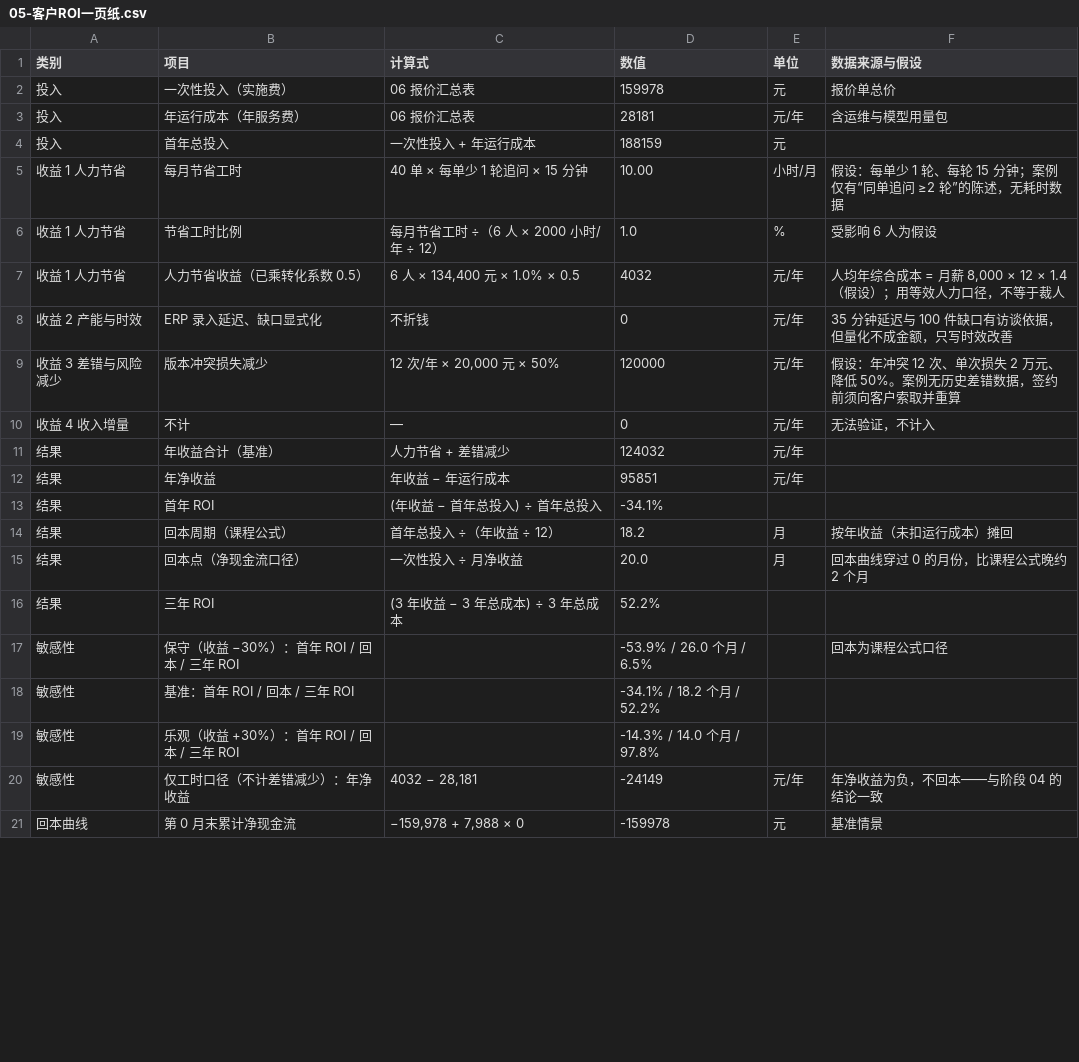
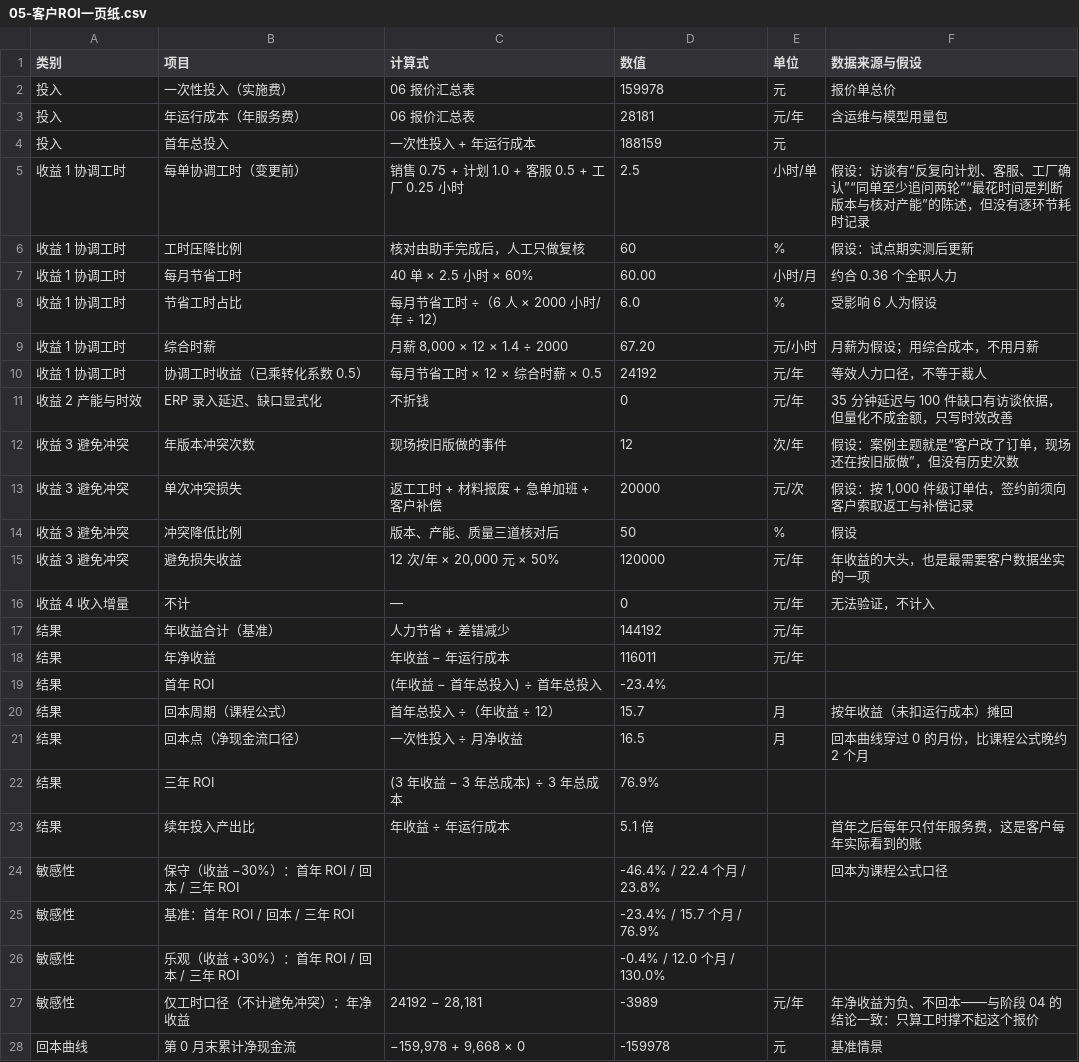
Before and after one commit to panruiqi81/huaheng-order-change-impact-analysis, a CSV file: pricing/05-客户ROI一页纸.csv, drawn as a sheet; only a part is shown; the diff covers the shown part only.

```diff
--- a/pricing/05-客户ROI一页纸.csv
+++ b/pricing/05-客户ROI一页纸.csv
@@ -4,18 +4,25 @@
 "投入","首年总投入","一次性投入 + 年运行成本","188159","元",""
-"收益 1 人力节省","每月节省工时","40 单 × 每单少 1 轮追问 × 15 分钟","10.00","小时/月","假设：每单少 1 轮、每轮 15 分钟；案例仅有“同单追问 ≥2 轮”的陈述，无耗时数据"
-"收益 1 人力节省","节省工时比例","每月节省工时 ÷（6 人 × 2000 小时/年 ÷ 12）","1.0","%","受影响 6 人为假设"
-"收益 1 人力节省","人力节省收益（已乘转化系数 0.5）","6 人 × 134,400 元 × 1.0% × 0.5","4032","元/年","人均年综合成本 = 月薪 8,000 × 12 × 1.4（假设）；用等效人力口径，不等于裁人"
+"收益 1 协调工时","每单协调工时（变更前）","销售 0.75 + 计划 1.0 + 客服 0.5 + 工厂 0.25 小时","2.5","小时/单","假设：访谈有“反复向计划、客服、工厂确认”“同单至少追问两轮”“最花时间是判断版本与核对产能”的陈述，但没有逐环节耗时记录"
+"收益 1 协调工时","工时压降比例","核对由助手完成后，人工只做复核","60","%","假设：试点期实测后更新"
+"收益 1 协调工时","每月节省工时","40 单 × 2.5 小时 × 60%","60.00","小时/月","约合 0.36 个全职人力"
+"收益 1 协调工时","节省工时占比","每月节省工时 ÷（6 人 × 2000 小时/年 ÷ 12）","6.0","%","受影响 6 人为假设"
+"收益 1 协调工时","综合时薪","月薪 8,000 × 12 × 1.4 ÷ 2000","67.20","元/小时","月薪为假设；用综合成本，不用月薪"
+"收益 1 协调工时","协调工时收益（已乘转化系数 0.5）","每月节省工时 × 12 × 综合时薪 × 0.5","24192","元/年","等效人力口径，不等于裁人"
 "收益 2 产能与时效","ERP 录入延迟、缺口显式化","不折钱","0","元/年","35 分钟延迟与 100 件缺口有访谈依据，但量化不成金额，只写时效改善"
-"收益 3 差错与风险减少","版本冲突损失减少","12 次/年 × 20,000 元 × 50%","120000","元/年","假设：年冲突 12 次、单次损失 2 万元、降低 50%。案例无历史差错数据，签约前须向客户索取并重算"
+"收益 3 避免冲突","年版本冲突次数","现场按旧版做的事件","12","次/年","假设：案例主题就是“客户改了订单，现场还在按旧版做”，但没有历史次数"
+"收益 3 避免冲突","单次冲突损失","返工工时 + 材料报废 + 急单加班 + 客户补偿","20000","元/次","假设：按 1,000 件级订单估，签约前须向客户索取返工与补偿记录"
+"收益 3 避免冲突","冲突降低比例","版本、产能、质量三道核对后","50","%","假设"
+"收益 3 避免冲突","避免损失收益","12 次/年 × 20,000 元 × 50%","120000","元/年","年收益的大头，也是最需要客户数据坐实的一项"
 "收益 4 收入增量","不计","—","0","元/年","无法验证，不计入"
-"结果","年收益合计（基准）","人力节省 + 差错减少","124032","元/年",""
-"结果","年净收益","年收益 − 年运行成本","95851","元/年",""
-"结果","首年 ROI","(年收益 − 首年总投入) ÷ 首年总投入","-34.1%","",""
-"结果","回本周期（课程公式）","首年总投入 ÷（年收益 ÷ 12）","18.2","月","按年收益（未扣运行成本）摊回"
-"结果","回本点（净现金流口径）","一次性投入 ÷ 月净收益","20.0","月","回本曲线穿过 0 的月份，比课程公式晚约 2 个月"
-"结果","三年 ROI","(3 年收益 − 3 年总成本) ÷ 3 年总成本","52.2%","",""
-"敏感性","保守（收益 −30%）：首年 ROI / 回本 / 三年 ROI","","-53.9% / 26.0 个月 / 6.5%","","回本为课程公式口径"
-"敏感性","基准：首年 ROI / 回本 / 三年 ROI","","-34.1% / 18.2 个月 / 52.2%","",""
-"敏感性","乐观（收益 +30%）：首年 ROI / 回本 / 三年 ROI","","-14.3% / 14.0 个月 / 97.8%","",""
-"敏感性","仅工时口径（不计差错减少）：年净收益","4032 − 28,181","-24149","元/年","年净收益为负，不回本——与阶段 04 的结论一致"
-"回本曲线","第 0 月末累计净现金流","−159,978 + 7,988 × 0","-159978","元","基准情景"
+"结果","年收益合计（基准）","人力节省 + 差错减少","144192","元/年",""
+"结果","年净收益","年收益 − 年运行成本","116011","元/年",""
+"结果","首年 ROI","(年收益 − 首年总投入) ÷ 首年总投入","-23.4%","",""
+"结果","回本周期（课程公式）","首年总投入 ÷（年收益 ÷ 12）","15.7","月","按年收益（未扣运行成本）摊回"
+"结果","回本点（净现金流口径）","一次性投入 ÷ 月净收益","16.5","月","回本曲线穿过 0 的月份，比课程公式晚约 2 个月"
+"结果","三年 ROI","(3 年收益 − 3 年总成本) ÷ 3 年总成本","76.9%","",""
+"结果","续年投入产出比","年收益 ÷ 年运行成本","5.1 倍","","首年之后每年只付年服务费，这是客户每年实际看到的账"
+"敏感性","保守（收益 −30%）：首年 ROI / 回本 / 三年 ROI","","-46.4% / 22.4 个月 / 23.8%","","回本为课程公式口径"
+"敏感性","基准：首年 ROI / 回本 / 三年 ROI","","-23.4% / 15.7 个月 / 76.9%","",""
+"敏感性","乐观（收益 +30%）：首年 ROI / 回本 / 三年 ROI","","-0.4% / 12.0 个月 / 130.0%","",""
+"敏感性","仅工时口径（不计避免冲突）：年净收益","24192 − 28,181","-3989","元/年","年净收益为负、不回本——与阶段 04 的结论一致：只算工时撑不起这个报价"
+"回本曲线","第 0 月末累计净现金流","−159,978 + 9,668 × 0","-159978","元","基准情景"
```
Also changed, not shown: 5 added rows and 12 edited cells elsewhere in this file, pricing/01-成本拆解表.csv, pricing/03-Token月成本测算表.csv, 9 other files.
